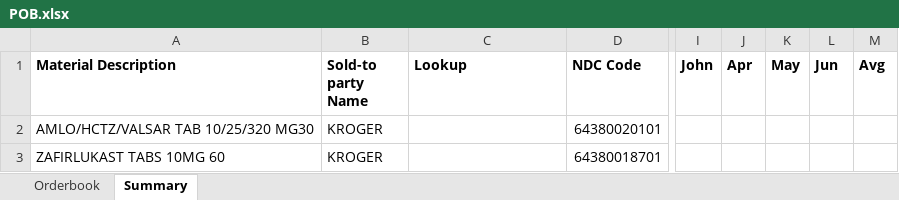
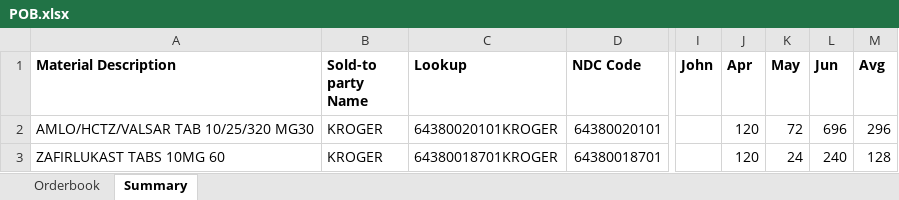
Before and after one commit to jayanthsaik/part1, an Excel workbook: OrderbookAutomation/output/POB.xlsx, sheet Summary, drawn as a sheet; only a part is shown, gaps mark what is left out; values as stored, in another font and other column widths than the file's, no borders; the diff names each change by its address in the sheet, - before the commit and + after, or states it on an @@ line.

Commit message:
lookup fix

```diff
--- a/OrderbookAutomation/output/POB.xlsx (sheet Summary)
+++ b/OrderbookAutomation/output/POB.xlsx (sheet Summary)
-C2 (Lookup): (empty)
+C2 (Lookup): 64380020101KROGER
-J2:J3 (Apr): (empty)
+J2:J3 (Apr): 120
-K2 (May): (empty)
+K2 (May): 72
-L2 (Jun): (empty)
+L2 (Jun): 696
-M2 (Avg): (empty)
+M2 (Avg): 296
-C3 (Lookup): (empty)
+C3 (Lookup): 64380018701KROGER
-K3 (May): (empty)
+K3 (May): 24
-L3 (Jun): (empty)
+L3 (Jun): 240
-M3 (Avg): (empty)
+M3 (Avg): 128
```
Also changed, not shown: sheet Orderbook, OrderbookAutomation/output/Business_Master_Data.xlsx, OrderbookAutomation/output/Derived_Data.xlsx, 6 other files.
